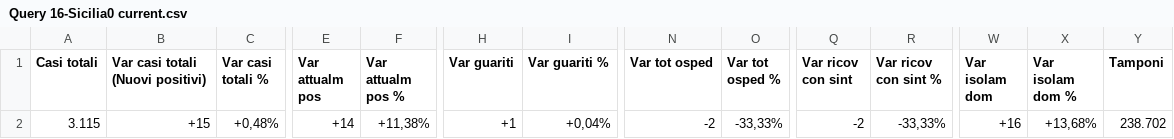
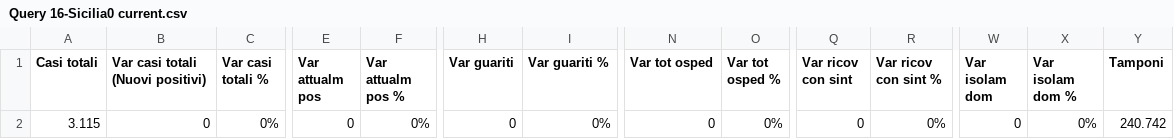
Before and after one commit to lc-cs/my_dataset_dc19, a CSV file: regioni - n.0 situaz attuale/Query 16-Sicilia0 current.csv, drawn as a sheet; only a part is shown, gaps mark what is left out; the diff covers the shown part only; the diff names each change by its address in the sheet, - before the commit and + after, or states it on an @@ line.

```diff
--- a/regioni - n.0 situaz attuale/Query 16-Sicilia0 current.csv
+++ b/regioni - n.0 situaz attuale/Query 16-Sicilia0 current.csv
-B2 (Var casi totali (Nuovi positivi)): +15
+B2 (Var casi totali (Nuovi positivi)): 0
-C2 (Var casi totali %): +0,48%
+C2 (Var casi totali %): 0%
-E2 (Var attualm pos): +14
+E2 (Var attualm pos): 0
-F2 (Var attualm pos %): +11,38%
+F2 (Var attualm pos %): 0%
-H2 (Var guariti): +1
+H2 (Var guariti): 0
-I2 (Var guariti %): +0,04%
+I2 (Var guariti %): 0%
-N2 (Var tot osped): -2
+N2 (Var tot osped): 0
-O2 (Var tot osped %): -33,33%
+O2 (Var tot osped %): 0%
-Q2 (Var ricov con sint): -2
+Q2 (Var ricov con sint): 0
-R2 (Var ricov con sint %): -33,33%
+R2 (Var ricov con sint %): 0%
-W2 (Var isolam dom): +16
+W2 (Var isolam dom): 0
-X2 (Var isolam dom %): +13,68%
+X2 (Var isolam dom %): 0%
-Y2 (Tamponi): 238.702
+Y2 (Tamponi): 240.742
```
Also changed, not shown: 9 edited cells elsewhere in this file, regioni - n.0 situaz attuale/Query 02-Basilicata0 current.csv, regioni - n.0 situaz attuale/Query 05-Campania0 current.csv, 18 other files.
